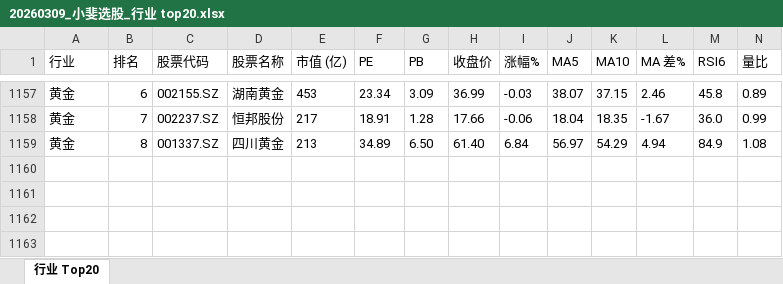
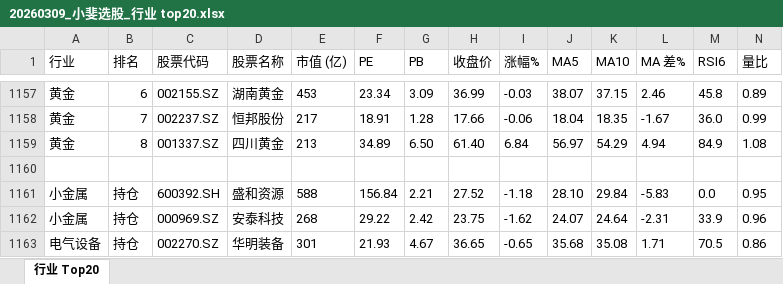
Before and after one commit to jianmingxu1997/stock_analyis, an Excel workbook: daily/20260309/20260309_小斐选股_行业 top20.xlsx, sheet 行业 Top20, drawn as a sheet; only a part is shown, gaps mark what is left out; values as stored, in another font and other column widths than the file's, no borders; rows hold the shown columns only; the diff names each change by its address in the sheet, - before the commit and + after, or states it on an @@ line.

Commit message:
Add stock analysis Excel

```diff
--- a/daily/20260309/20260309_小斐选股_行业 top20.xlsx (sheet 行业 Top20)
+++ b/daily/20260309/20260309_小斐选股_行业 top20.xlsx (sheet 行业 Top20)
+row 1160: (empty)
+row 1161: 小金属 | 持仓 | 600392.SH | 盛和资源 | 588 | 156.84 | 2.21 | 27.52 | -1.18 | 28.10 | 29.84 | -5.83 | 0.0 | 0.95
+row 1162: 小金属 | 持仓 | 000969.SZ | 安泰科技 | 268 | 29.22 | 2.42 | 23.75 | -1.62 | 24.07 | 24.64 | -2.31 | 33.9 | 0.96
+row 1163: 电气设备 | 持仓 | 002270.SZ | 华明装备 | 301 | 21.93 | 4.67 | 36.65 | -0.65 | 35.68 | 35.08 | 1.71 | 70.5 | 0.86
```
